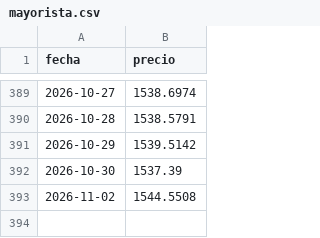
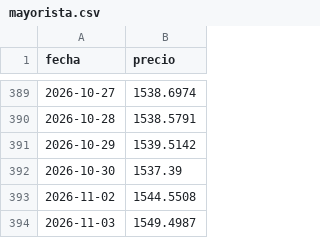
Before and after one commit to Benchuga22/bandas-cambiarias-app, a CSV file: data/mayorista.csv, drawn as a sheet; only a part is shown, gaps mark what is left out; the diff names each change by its address in the sheet, - before the commit and + after, or states it on an @@ line.

```diff
--- a/data/mayorista.csv
+++ b/data/mayorista.csv
+row 394: 2026-11-03 | 1549.4987
```
